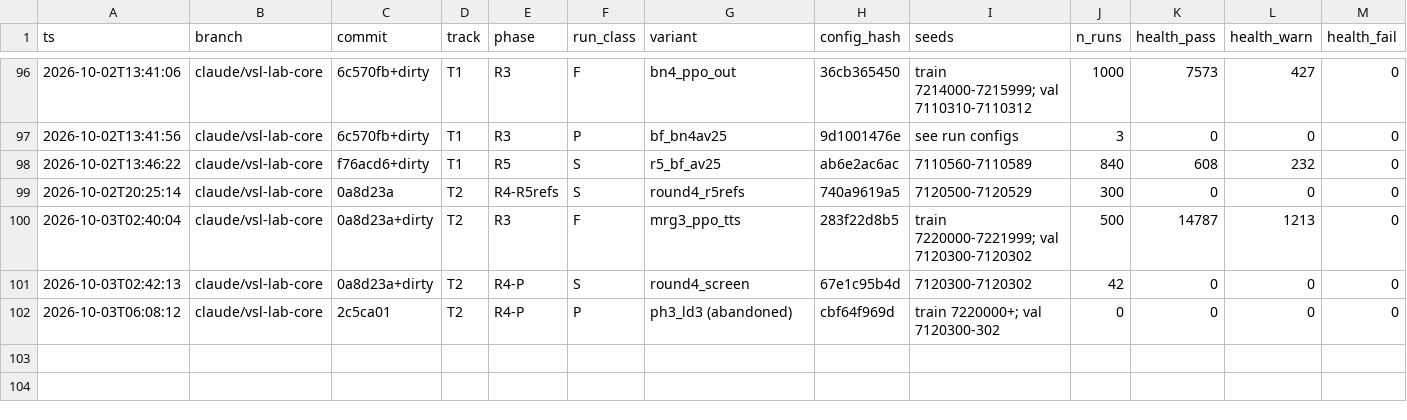
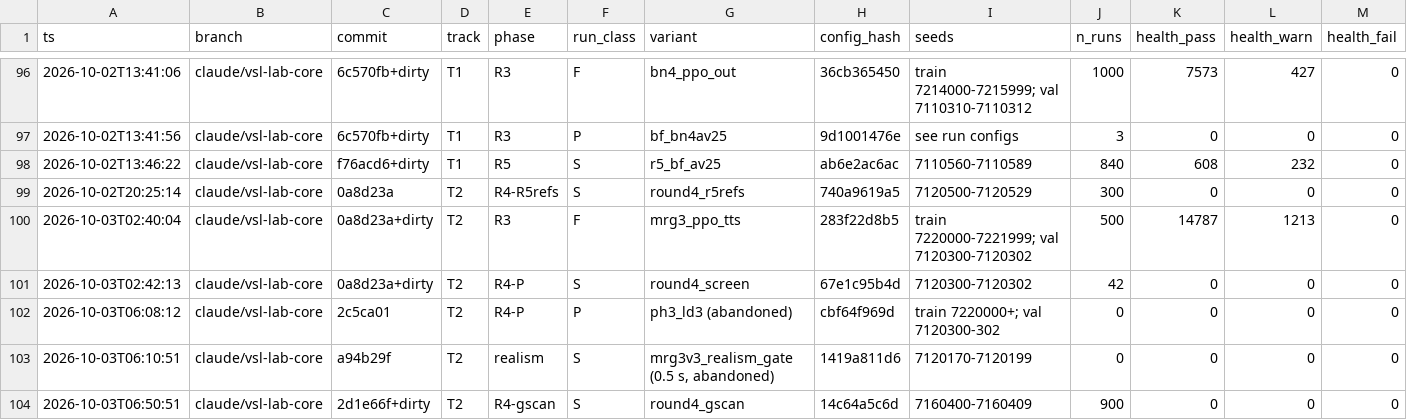
Before and after one commit to nyculescu/phd_speed_harmo_v5, a CSV file: vsl_lab/runs/ledger.csv, drawn as a sheet; only a part is shown, gaps mark what is left out; rows hold the shown columns only; the diff names each change by its address in the sheet, - before the commit and + after, or states it on an @@ line.

```diff
--- a/vsl_lab/runs/ledger.csv
+++ b/vsl_lab/runs/ledger.csv
+row 103: 2026-10-03T06:10:51 | claude/vsl-lab-core | a94b29f | T2 | realism | S | mrg3v3_realism_gate (0.5 s, abandoned) | 1419a811d6 | 7120170-7120199 | 0 | 0 | 0 | 0
+row 104: 2026-10-03T06:50:51 | claude/vsl-lab-core | 2d1e66f+dirty | T2 | R4-gscan | S | round4_gscan | 14c64a5c6d | 7160400-7160409 | 900 | 0 | 0 | 0
```
Also changed, not shown: 3 other files.
